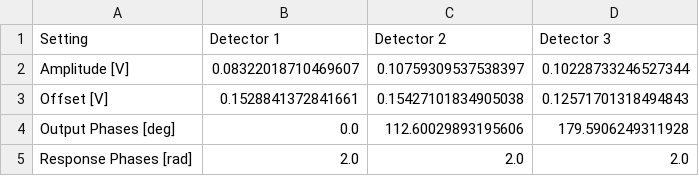
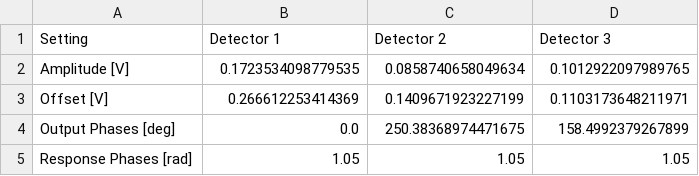
Before and after one commit to bilaljo/MiniPTI, a CSV file: minipti/algorithm/configs/settings.csv, drawn as a sheet.

Commit message:
Algorithm improved

```diff
--- a/minipti/algorithm/configs/settings.csv
+++ b/minipti/algorithm/configs/settings.csv
@@ -1,5 +1,5 @@
 Setting,Detector 1,Detector 2,Detector 3
-Amplitude [V],0.08322018710469607,0.10759309537538397,0.10228733246527344
-Offset [V],0.1528841372841661,0.15427101834905038,0.12571701318494843
-Output Phases [deg],0.0,112.60029893195606,179.5906249311928
-Response Phases [rad],2.0,2.0,2.0
+Amplitude [V],0.1723534098779535,0.0858740658049634,0.1012922097989765
+Offset [V],0.266612253414369,0.1409671923227199,0.1103173648211971
+Output Phases [deg],0.0,250.38368974471675,158.4992379267899
+Response Phases [rad],1.05,1.05,1.05
```
Also changed, not shown: 2 other files.
